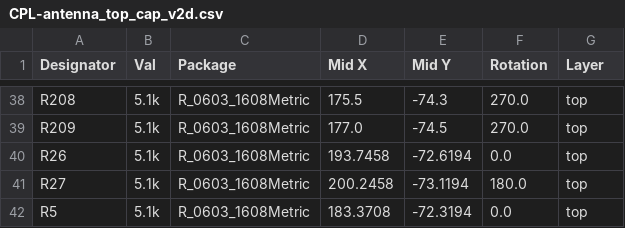
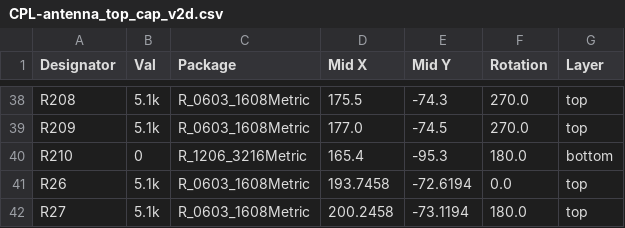
Before and after one commit to proveskit/antenna-board, a CSV file: antenna_top_cap_v2d/jlcpcb/production_files/CPL-antenna_top_cap_v2d.csv, drawn as a sheet; only a part is shown, gaps mark what is left out; the shorter side is filled out with more unchanged rows; the diff names each change by its address in the sheet, - before the commit and + after, or states it on an @@ line.

```diff
--- a/antenna_top_cap_v2d/jlcpcb/production_files/CPL-antenna_top_cap_v2d.csv
+++ b/antenna_top_cap_v2d/jlcpcb/production_files/CPL-antenna_top_cap_v2d.csv
+row 40: R210 | 0 | R_1206_3216Metric | 165.4 | -95.3 | 180.0 | bottom
```
Also changed, not shown: antenna_top_cap_v2d/jlcpcb/production_files/BOM-antenna_top_cap_v2d.csv, 25 other files.
